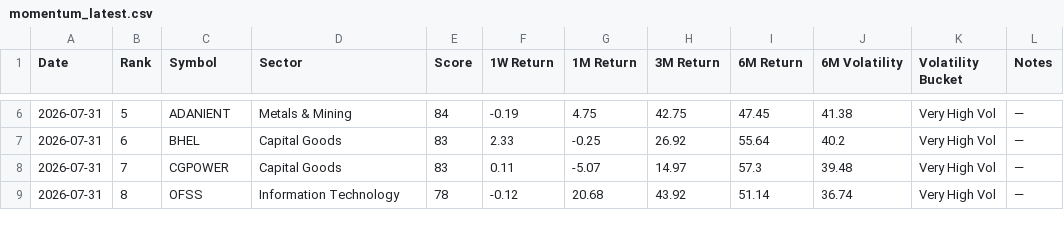
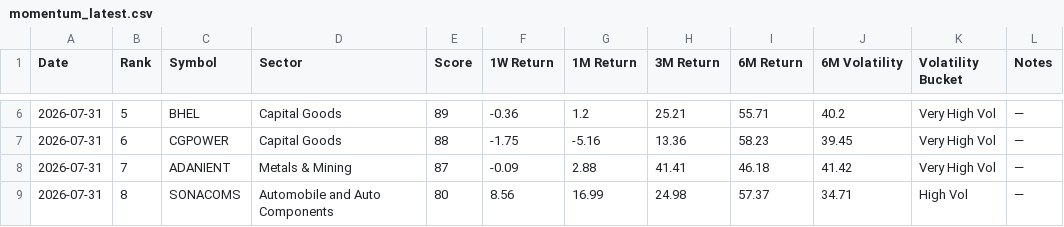
Before and after one commit to lightninbulls-stack/hanush-app, a CSV file: backend/data/momentum_latest.csv, drawn as a sheet; only a part is shown, gaps mark what is left out; the diff covers the shown part only.

```diff
--- a/backend/data/momentum_latest.csv
+++ b/backend/data/momentum_latest.csv
@@ -6,4 +6,4 @@ Date,Rank,Symbol,Sector,Score,1W Return,1M Return,3M Return,6M Return,6M Volatil
-2026-07-31,5,ADANIENT,Metals & Mining,84,-0.19,4.75,42.75,47.45,41.38,Very High Vol,—
-2026-07-31,6,BHEL,Capital Goods,83,2.33,-0.25,26.92,55.64,40.2,Very High Vol,—
-2026-07-31,7,CGPOWER,Capital Goods,83,0.11,-5.07,14.97,57.3,39.48,Very High Vol,—
-2026-07-31,8,OFSS,Information Technology,78,-0.12,20.68,43.92,51.14,36.74,Very High Vol,—
+2026-07-31,5,BHEL,Capital Goods,89,-0.36,1.2,25.21,55.71,40.2,Very High Vol,—
+2026-07-31,6,CGPOWER,Capital Goods,88,-1.75,-5.16,13.36,58.23,39.45,Very High Vol,—
+2026-07-31,7,ADANIENT,Metals & Mining,87,-0.09,2.88,41.41,46.18,41.42,Very High Vol,—
+2026-07-31,8,SONACOMS,Automobile and Auto Components,80,8.56,16.99,24.98,57.37,34.71,High Vol,—
```
Also changed, not shown: 122 edited cells elsewhere in this file.
